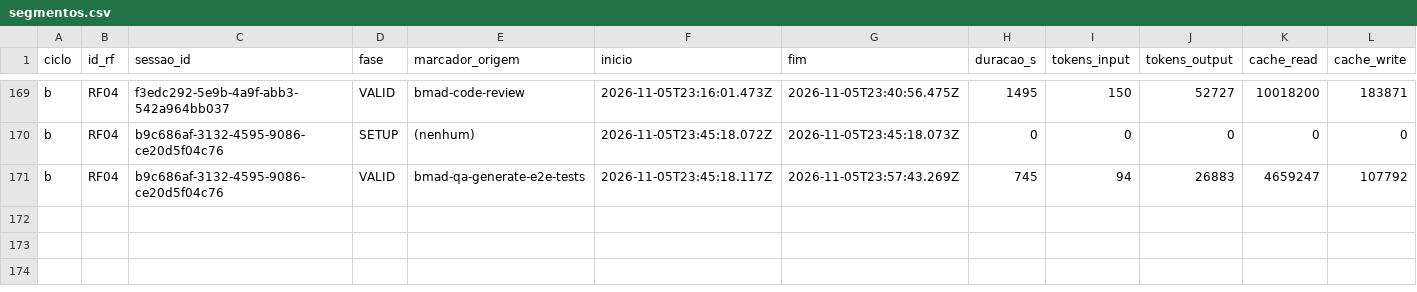
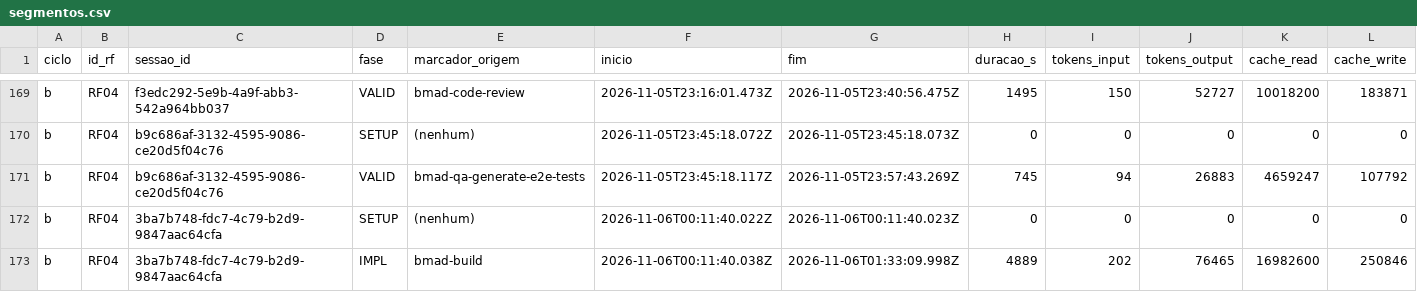
Before and after one commit to WagnerofDuarte/cerne-avaliacao, a CSV file: dados/cicloB/segmentos.csv, drawn as a sheet; only a part is shown, gaps mark what is left out; rows hold the shown columns only; the diff names each change by its address in the sheet, - before the commit and + after, or states it on an @@ line.

Commit message:
Dados ciclo B: RF04, bmad-build story 6.2

```diff
--- a/dados/cicloB/segmentos.csv
+++ b/dados/cicloB/segmentos.csv
+row 172: b | RF04 | 3ba7b748-fdc7-4c79-b2d9-9847aac64cfa | SETUP | (nenhum) | 2026-11-06T00:11:40.022Z | 2026-11-06T00:11:40.023Z | 0 | 0 | 0 | 0 | 0
+row 173: b | RF04 | 3ba7b748-fdc7-4c79-b2d9-9847aac64cfa | IMPL | bmad-build | 2026-11-06T00:11:40.038Z | 2026-11-06T01:33:09.998Z | 4889 | 202 | 76465 | 16982600 | 250846
```
Also changed, not shown: dados/cicloB/revisoes_processo.csv, dados/cicloB/sessoes.csv, 8 other files.
